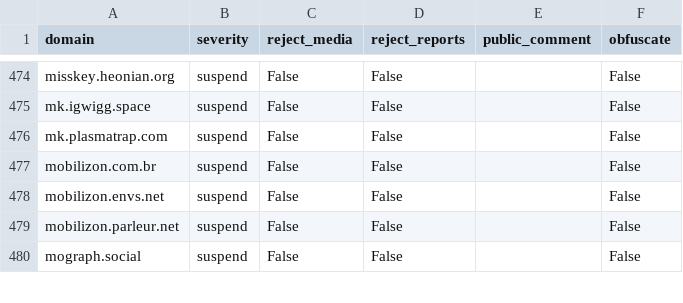
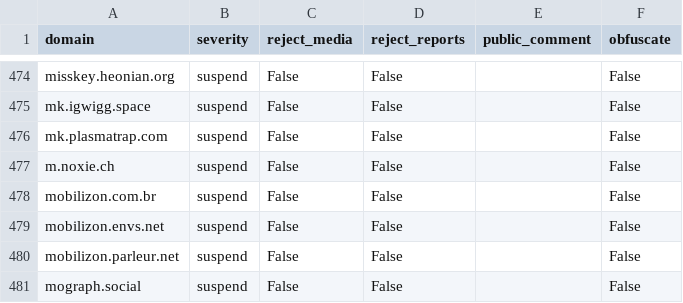
Before and after one commit to kromonos/fedi-health, a CSV file: _unified_tier2_blocklist.csv, drawn as a sheet; only a part is shown, gaps mark what is left out; the diff names each change by its address in the sheet, - before the commit and + after, or states it on an @@ line.

```diff
--- a/_unified_tier2_blocklist.csv
+++ b/_unified_tier2_blocklist.csv
+row 477: m.noxie.ch | suspend | False | False |  | False
```
Also changed, not shown: _unified_tier0_blocklist.csv.
